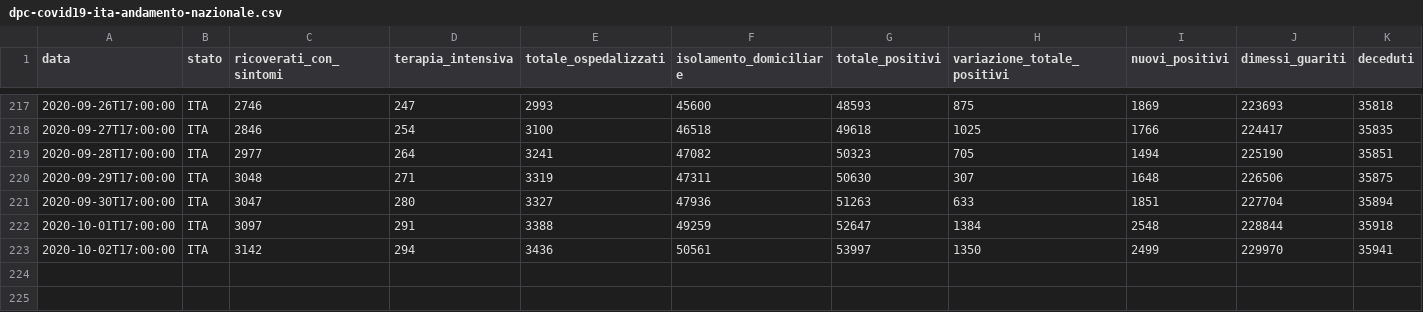
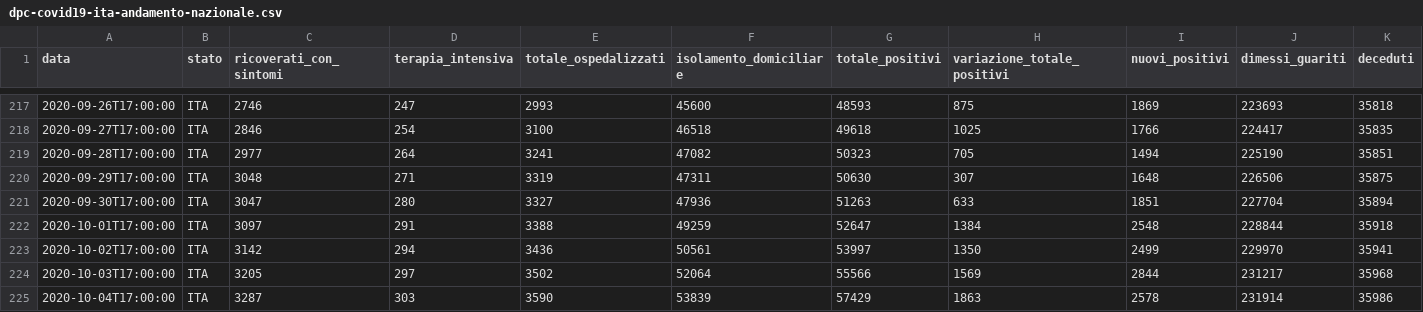
Before and after one commit to angelodm/covid-19_Italy, a CSV file: Italy_national_trends/dpc-covid19-ita-andamento-nazionale.csv, drawn as a sheet; only a part is shown, gaps mark what is left out; rows hold the shown columns only; the diff names each change by its address in the sheet, - before the commit and + after, or states it on an @@ line.

Commit message:
Italian National Trends

```diff
--- a/Italy_national_trends/dpc-covid19-ita-andamento-nazionale.csv
+++ b/Italy_national_trends/dpc-covid19-ita-andamento-nazionale.csv
+row 224: 2020-10-03T17:00:00 | ITA | 3205 | 297 | 3502 | 52064 | 55566 | 1569 | 2844 | 231217 | 35968
+row 225: 2020-10-04T17:00:00 | ITA | 3287 | 303 | 3590 | 53839 | 57429 | 1863 | 2578 | 231914 | 35986
```
